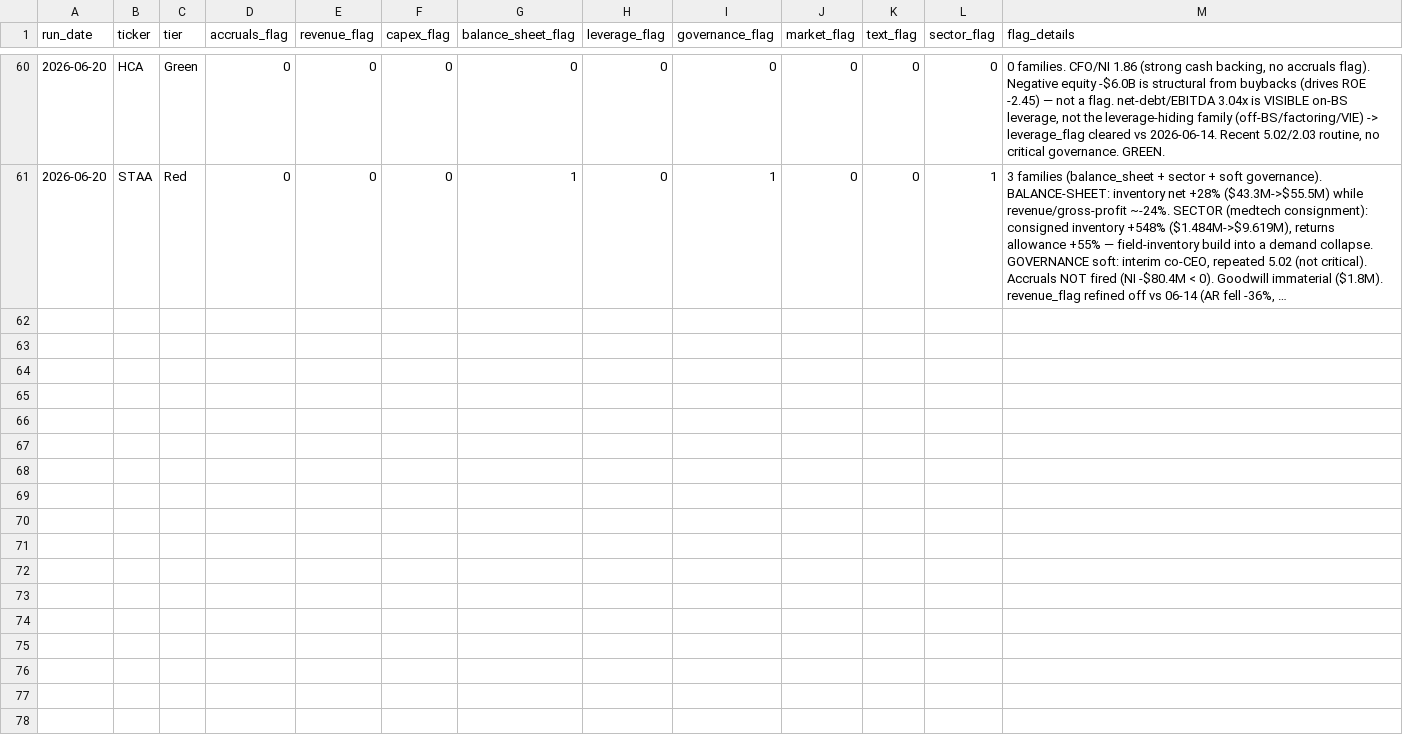
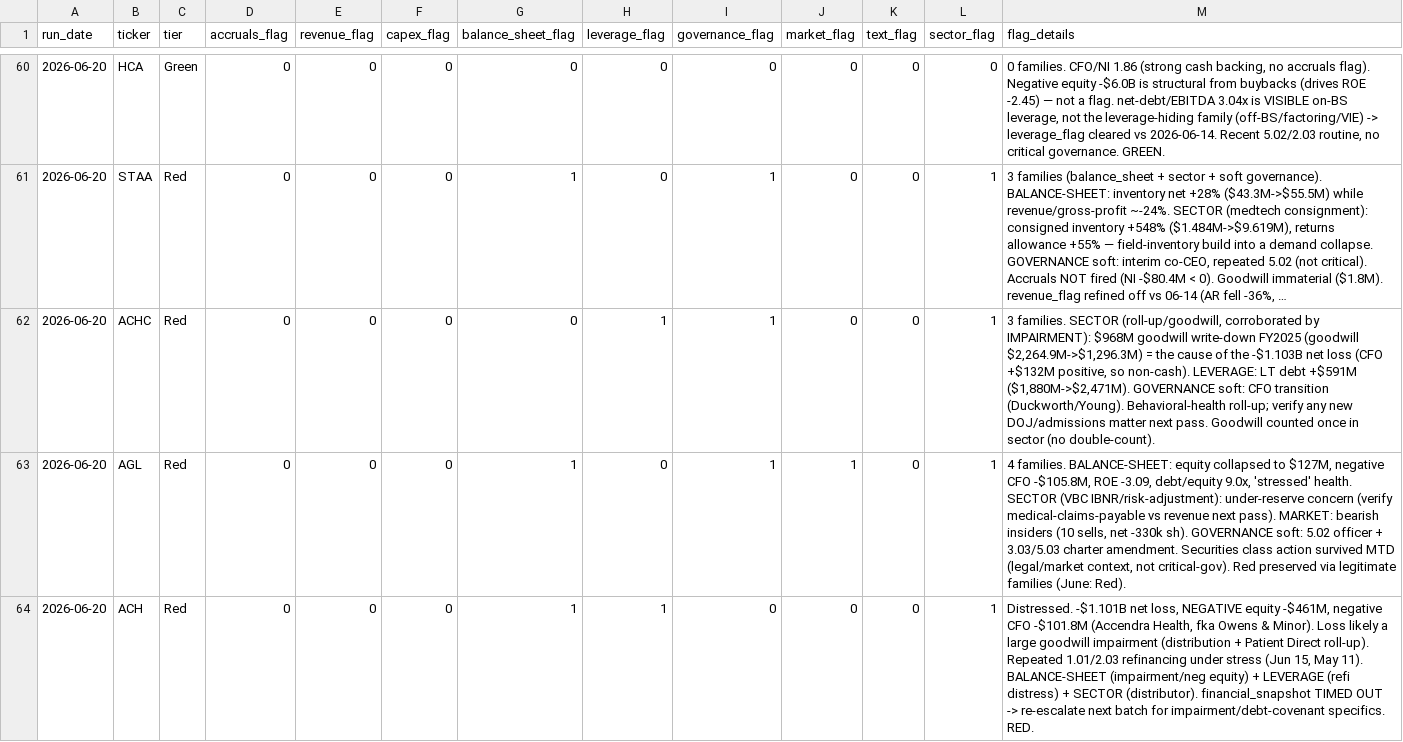
Before and after one commit to jroypeterson/forensic-triage, a CSV file: data/flags_history.csv, drawn as a sheet; only a part is shown, gaps mark what is left out; long unchanged cells end in …; the diff covers the shown part only; the diff names each change by its address in the sheet, - before the commit and + after, or states it on an @@ line.

Commit message:
Batch 1: 6 core HC names + next_batch.py daily driver
"A few each day" cadence (Path B). next_batch.py picks the next un-screened
batch (core-first, tracks progress vs flags_history). Today's batch (8/274
this cycle incl. the HCA/STAA confirmation):

- ACHC Red  - $968M goodwill impairment drives the -$1.1B loss (goodwill fires
  via the impairment corroborator, counted once in sector)
- AGL  Red  - stressed VBC, equity collapse, bearish insiders
- ACH  Red  - -$1.1B loss, negative equity -$461M, refi distress (snapshot
  timed out; re-escalate)
- AHCO Yellow - goodwill 58% but strong CFO +$602M + deleveraging -> goodwill-%
  alone does NOT fire (the SGRY/USPH over-fire fix working); April smoke had it Red
- ADUS Green - profitable, CFO/NI 1.16; roll-up goodwill w/o corroborator
- ALHC DataGap - latest annual FY2024 (~18mo stale, no FY2025); new tier catches it

Exercises every recalibration feature live: impairment-corroborated goodwill,
Data Gap tier, soft-vs-critical governance, accruals not firing on NI<0, healthy
roll-up staying Green.

```diff
--- a/data/flags_history.csv
+++ b/data/flags_history.csv
+row 62: 2026-06-20 | ACHC | Red | 0 | 0 | 0 | 0 | 1 | 1 | 0 | 0 | 1 | 3 families. SECTOR (roll-up/goodwill, corroborated by IMPAIRMENT): $968M goodwill write-down FY2025 (goodwill $2,264.9M->$1,296.3M) = the cause of the -$1.103B net loss (CFO +$132M positive, so non-cash). LEVERAGE: LT debt +$591M ($1,880M->$2,471M). GOVERNANCE soft: CFO transition (Duckworth/Young). Behavioral-health roll-up; verify any new DOJ/admissions matter next pass. Goodwill counted once in sector (no double-count).
+row 63: 2026-06-20 | AGL | Red | 0 | 0 | 0 | 1 | 0 | 1 | 1 | 0 | 1 | 4 families. BALANCE-SHEET: equity collapsed to $127M, negative CFO -$105.8M, ROE -3.09, debt/equity 9.0x, 'stressed' health. SECTOR (VBC IBNR/risk-adjustment): under-reserve concern (verify medical-claims-payable vs revenue next pass). MARKET: bearish insiders (10 sells, net -330k sh). GOVERNANCE soft: 5.02 officer + 3.03/5.03 charter amendment. Securities class action survived MTD (legal/market context, not critical-gov). Red preserved via legitimate families (June: Red).
+row 64: 2026-06-20 | ACH | Red | 0 | 0 | 0 | 1 | 1 | 0 | 0 | 0 | 1 | Distressed. -$1.101B net loss, NEGATIVE equity -$461M, negative CFO -$101.8M (Accendra Health, fka Owens & Minor). Loss likely a large goodwill impairment (distribution + Patient Direct roll-up). Repeated 1.01/2.03 refinancing under stress (Jun 15, May 11). BALANCE-SHEET (impairment/neg equity) + LEVERAGE (refi distress) + SECTOR (distributor). financial_snapshot TIMED OUT -> re-escalate next batch for impairment/debt-covenant specifics. RED.
```
Also changed, not shown: 3 added rows elsewhere in this file, 3 other files.
